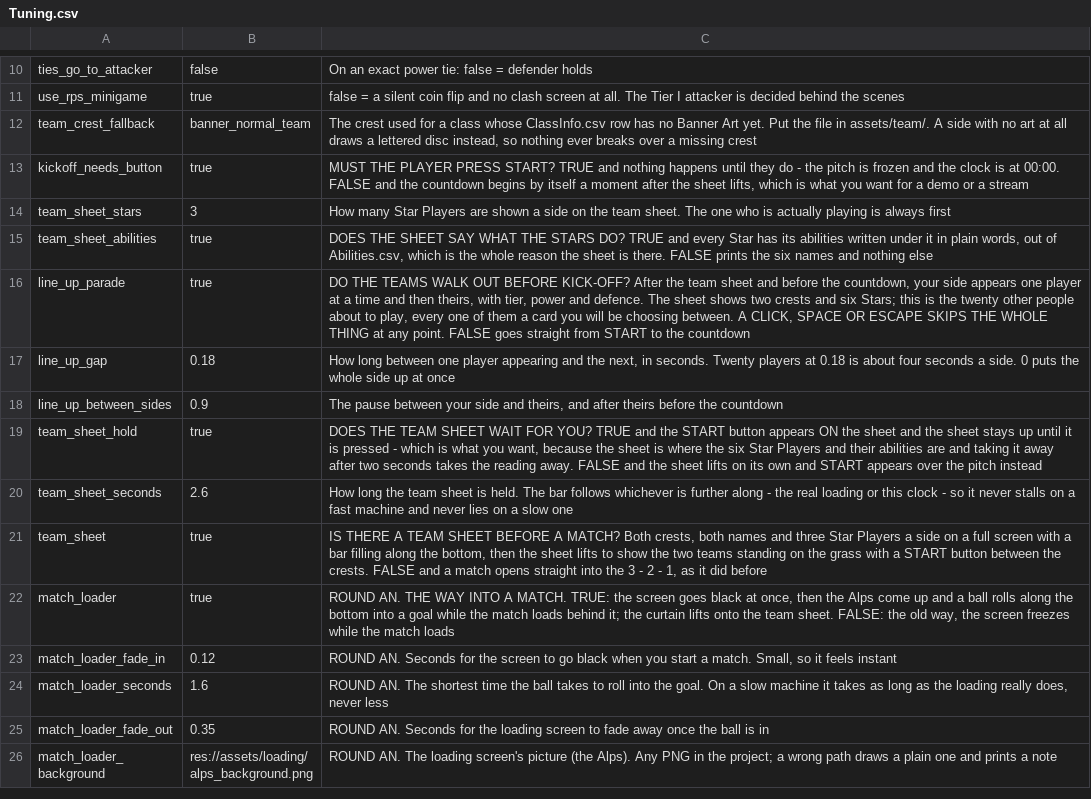
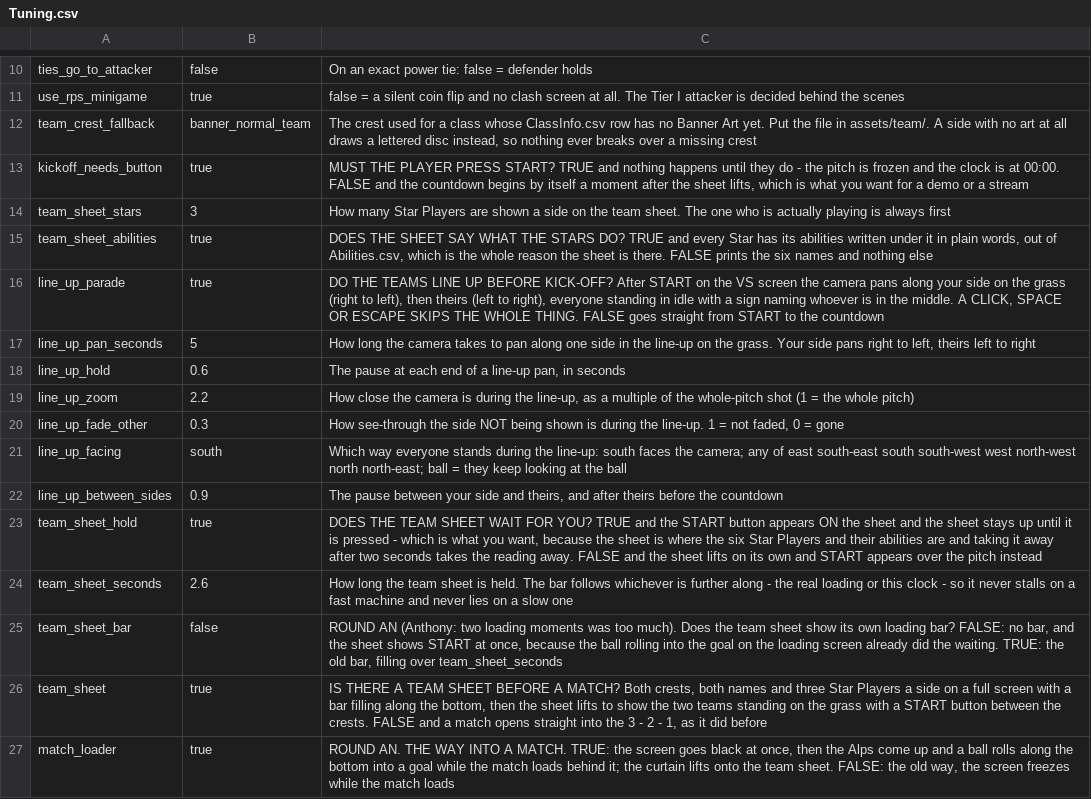
Before and after one commit to SchwartzAnthony/project_sb, a CSV file: data/Tuning.csv, drawn as a sheet; only a part is shown, gaps mark what is left out; the shorter side is filled out with more unchanged rows.

```diff
--- a/data/Tuning.csv
+++ b/data/Tuning.csv
@@ -15,4 +15,8 @@ team_sheet_stars,3,How many Star Players are shown a side on the team sheet. The
 team_sheet_abilities,true,"DOES THE SHEET SAY WHAT THE STARS DO? TRUE and every Star has its abilities written under it in plain words, out of Abilities.csv, which is the whole reason the sheet is there. FALSE prints the six names and nothing else"
-line_up_parade,true,"DO THE TEAMS WALK OUT BEFORE KICK-OFF? After the team sheet and before the countdown, your side appears one player at a time and then theirs, with tier, power and defence. The sheet shows two crests and six Stars; this is the twenty other people about to play, every one of them a card you will be choosing between. A CLICK, SPACE OR ESCAPE SKIPS THE WHOLE THING at any point. FALSE goes straight from START to the countdown"
-line_up_gap,0.18,"How long between one player appearing and the next, in seconds. Twenty players at 0.18 is about four seconds a side. 0 puts the whole side up at once"
+line_up_parade,true,"DO THE TEAMS LINE UP BEFORE KICK-OFF? After START on the VS screen the camera pans along your side on the grass (right to left), then theirs (left to right), everyone standing in idle with a sign naming whoever is in the middle. A CLICK, SPACE OR ESCAPE SKIPS THE WHOLE THING. FALSE goes straight from START to the countdown"
+line_up_pan_seconds,5,"How long the camera takes to pan along one side in the line-up on the grass. Your side pans right to left, theirs left to right"
+line_up_hold,0.6,"The pause at each end of a line-up pan, in seconds"
+line_up_zoom,2.2,"How close the camera is during the line-up, as a multiple of the whole-pitch shot (1 = the whole pitch)"
+line_up_fade_other,0.3,"How see-through the side NOT being shown is during the line-up. 1 = not faded, 0 = gone"
+line_up_facing,south,"Which way everyone stands during the line-up: south faces the camera; any of east south-east south south-west west north-west north north-east; ball = they keep looking at the ball"
 line_up_between_sides,0.9,"The pause between your side and theirs, and after theirs before the countdown"
@@ -20,2 +24,3 @@ team_sheet_hold,true,"DOES THE TEAM SHEET WAIT FOR YOU? TRUE and the START butto
 team_sheet_seconds,2.6,How long the team sheet is held. The bar follows whichever is further along - the real loading or this clock - so it never stalls on a fast machine and never lies on a slow one
+team_sheet_bar,false,"ROUND AN (Anthony: two loading moments was too much). Does the team sheet show its own loading bar? FALSE: no bar, and the sheet shows START at once, because the ball rolling into the goal on the loading screen already did the waiting. TRUE: the old bar, filling over team_sheet_seconds"
 team_sheet,true,"IS THERE A TEAM SHEET BEFORE A MATCH? Both crests, both names and three Star Players a side on a full screen with a bar filling along the bottom, then the sheet lifts to show the two teams standing on the grass with a START button between the crests. FALSE and a match opens straight into the 3 - 2 - 1, as it did before"
```
Also changed, not shown: 2 other files.
